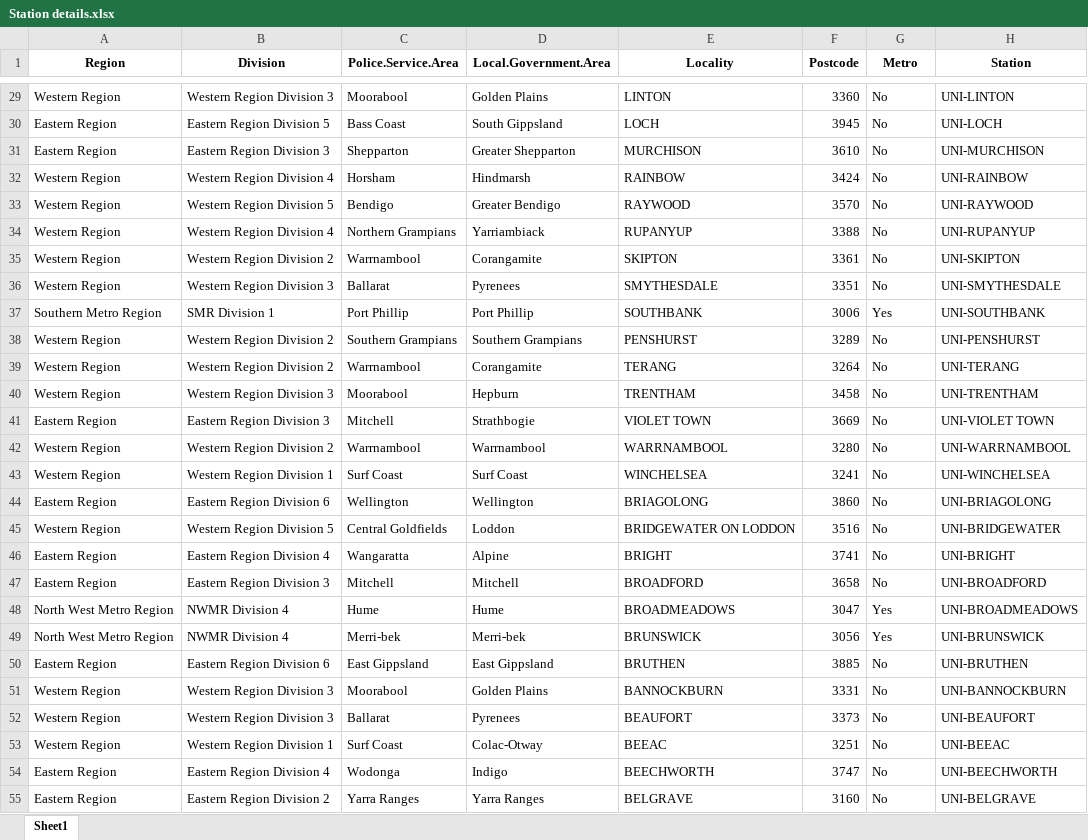
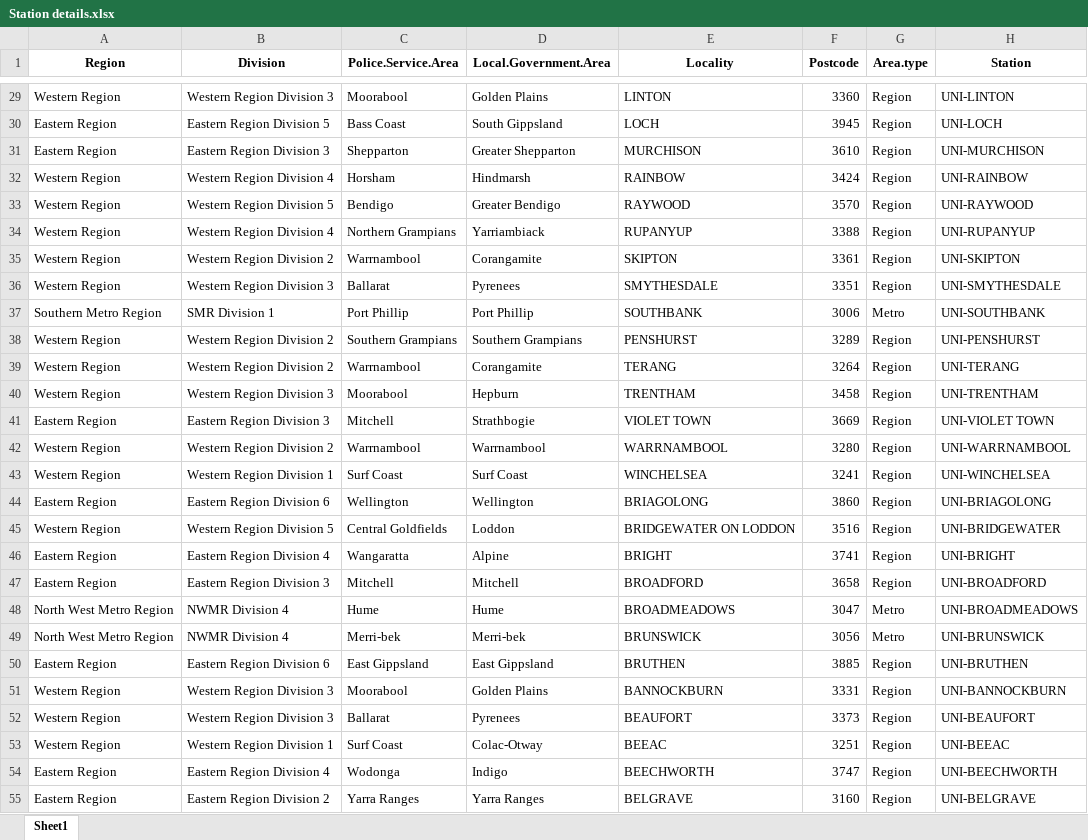
Before and after one commit to monikasarder/VictoriaPoliceRacialSearch, an Excel workbook: Output.data/Station details.xlsx, sheet Sheet1, drawn as a sheet; only a part is shown, gaps mark what is left out; values as stored, in another font and other column widths than the file's, no borders; the diff covers the shown part only; the diff names each change by its address in the sheet, - before the commit and + after, or states it on an @@ line.

```diff
--- a/Output.data/Station details.xlsx (sheet Sheet1)
+++ b/Output.data/Station details.xlsx (sheet Sheet1)
-G1: Metro
+G1: Area.type
-G29:G36 (Area.type): No
+G29:G36 (Area.type): Region
-G37 (Area.type): Yes
+G37 (Area.type): Metro
-G38:G47 (Area.type): No
+G38:G47 (Area.type): Region
-G48:G49 (Area.type): Yes
+G48:G49 (Area.type): Metro
-G50:G55 (Area.type): No
+G50:G55 (Area.type): Region
```
Also changed, not shown: 304 edited cells elsewhere in this sheet, 15 other files.
